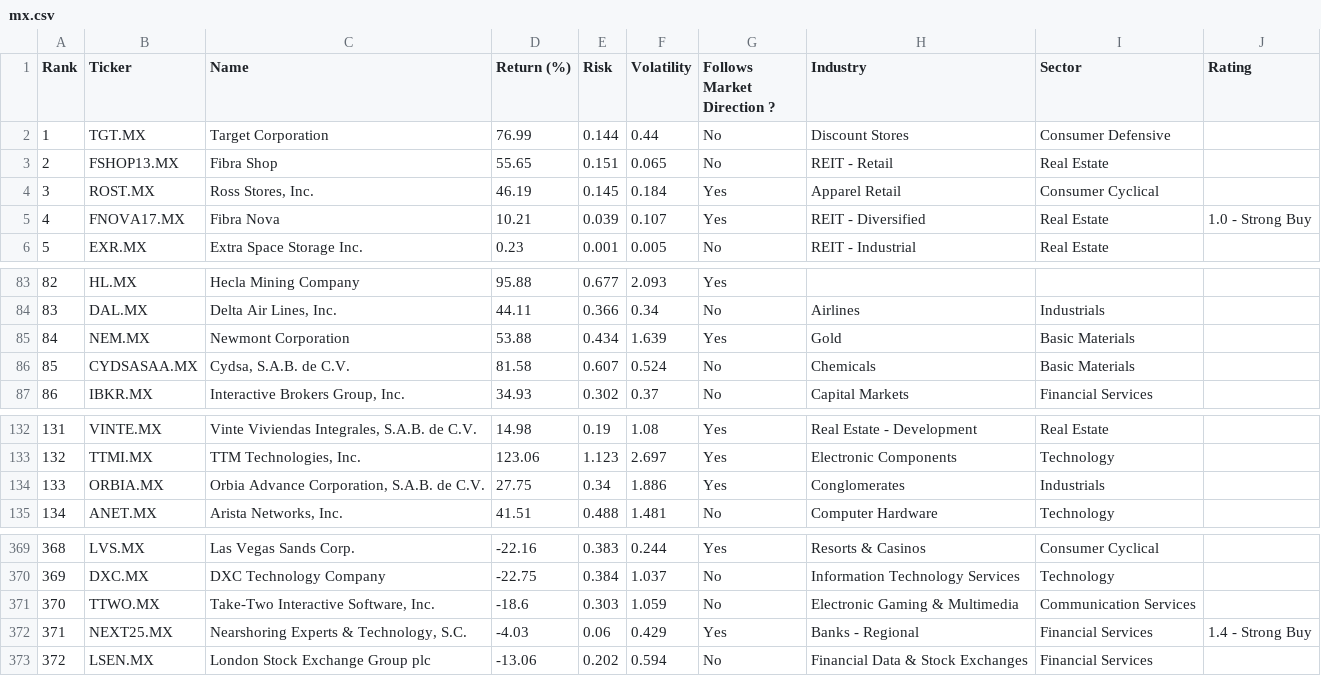
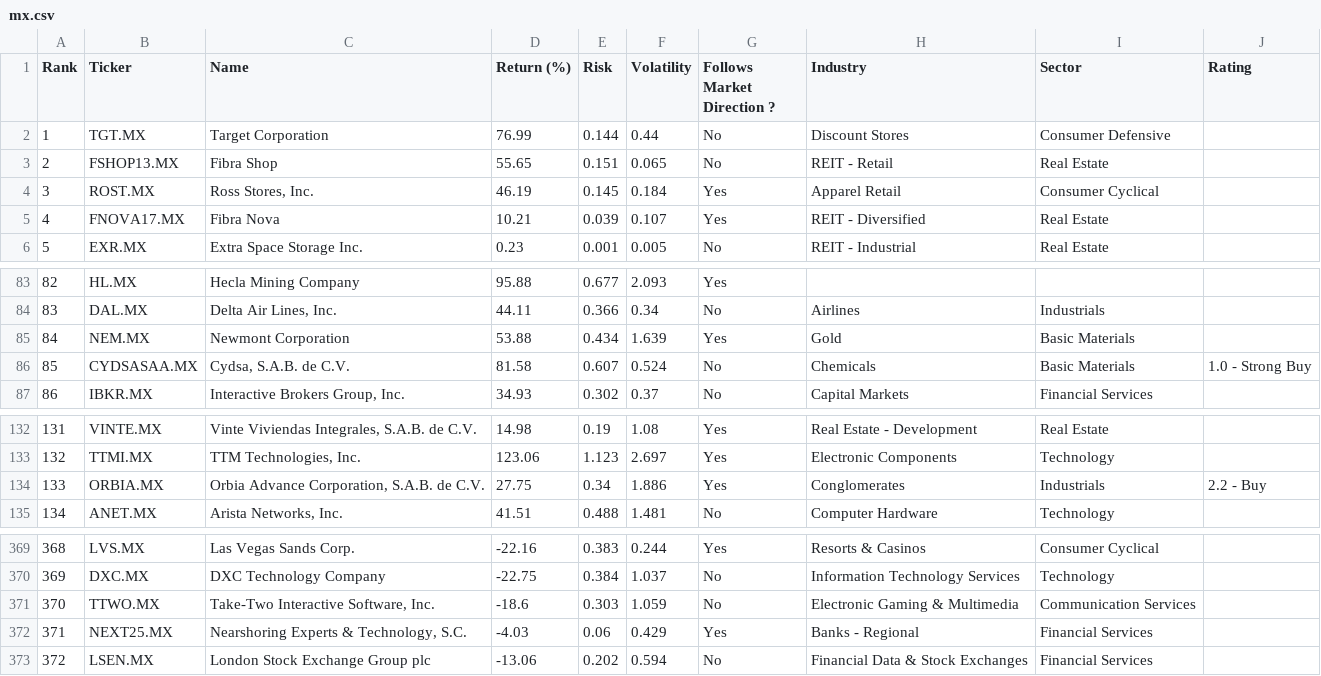
Before and after one commit to rb1407/investelity, a CSV file: database/1y/8_2026/mx.csv, drawn as a sheet; only a part is shown, gaps mark what is left out.

```diff
--- a/database/1y/8_2026/mx.csv
+++ b/database/1y/8_2026/mx.csv
@@ -4,3 +4,3 @@ Rank,Ticker,Name,Return (%),Risk,Volatility,Follows Market Direction ?,Industry,
 3,ROST.MX,"Ross Stores, Inc.",46.19,0.145,0.184,Yes,Apparel Retail,Consumer Cyclical,
-4,FNOVA17.MX,Fibra Nova,10.21,0.039,0.107,Yes,REIT - Diversified,Real Estate,1.0 - Strong Buy
+4,FNOVA17.MX,Fibra Nova,10.21,0.039,0.107,Yes,REIT - Diversified,Real Estate,
 5,EXR.MX,Extra Space Storage Inc.,0.23,0.001,0.005,No,REIT - Industrial,Real Estate,
@@ -85,3 +85,3 @@ Rank,Ticker,Name,Return (%),Risk,Volatility,Follows Market Direction ?,Industry,
 84,NEM.MX,Newmont Corporation,53.88,0.434,1.639,Yes,Gold,Basic Materials,
-85,CYDSASAA.MX,"Cydsa, S.A.B. de C.V.",81.58,0.607,0.524,No,Chemicals,Basic Materials,
+85,CYDSASAA.MX,"Cydsa, S.A.B. de C.V.",81.58,0.607,0.524,No,Chemicals,Basic Materials,1.0 - Strong Buy
 86,IBKR.MX,"Interactive Brokers Group, Inc.",34.93,0.302,0.37,No,Capital Markets,Financial Services,
@@ -133,3 +133,3 @@ Rank,Ticker,Name,Return (%),Risk,Volatility,Follows Market Direction ?,Industry,
 132,TTMI.MX,"TTM Technologies, Inc.",123.06,1.123,2.697,Yes,Electronic Components,Technology,
-133,ORBIA.MX,"Orbia Advance Corporation, S.A.B. de C.V.",27.75,0.34,1.886,Yes,Conglomerates,Industrials,
+133,ORBIA.MX,"Orbia Advance Corporation, S.A.B. de C.V.",27.75,0.34,1.886,Yes,Conglomerates,Industrials,2.2 - Buy
 134,ANET.MX,"Arista Networks, Inc.",41.51,0.488,1.481,No,Computer Hardware,Technology,
@@ -371,3 +371,3 @@ Rank,Ticker,Name,Return (%),Risk,Volatility,Follows Market Direction ?,Industry,
 370,TTWO.MX,"Take-Two Interactive Software, Inc.",-18.6,0.303,1.059,No,Electronic Gaming & Multimedia,Communication Services,
-371,NEXT25.MX,"Nearshoring Experts & Technology, S.C.",-4.03,0.06,0.429,Yes,Banks - Regional,Financial Services,1.4 - Strong Buy
+371,NEXT25.MX,"Nearshoring Experts & Technology, S.C.",-4.03,0.06,0.429,Yes,Banks - Regional,Financial Services,
 372,LSEN.MX,London Stock Exchange Group plc,-13.06,0.202,0.594,No,Financial Data & Stock Exchanges,Financial Services,
```
Also changed, not shown: database/1y/8_2026/gr.csv, 1 other file.
